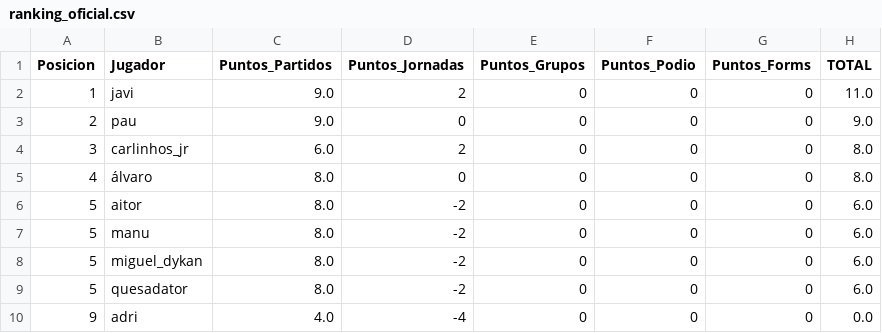
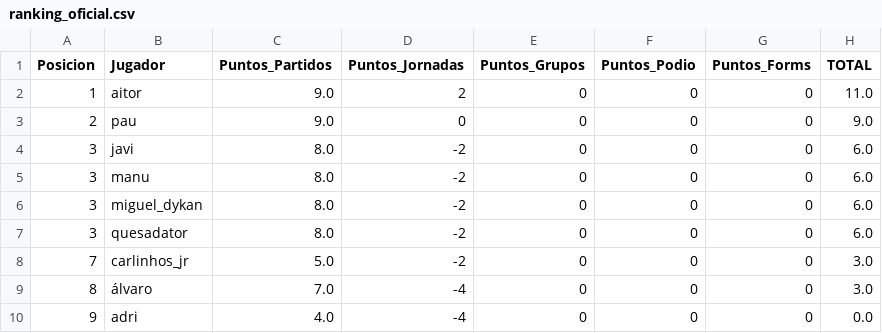
Before and after one commit to paumateo22/Porra_Mundial, a CSV file: data/resultados/ranking_oficial.csv, drawn as a sheet.

```diff
--- a/data/resultados/ranking_oficial.csv
+++ b/data/resultados/ranking_oficial.csv
@@ -1,10 +1,10 @@
 Posicion,Jugador,Puntos_Partidos,Puntos_Jornadas,Puntos_Grupos,Puntos_Podio,Puntos_Forms,TOTAL
-1,javi,9.0,2,0,0,0,11.0
+1,aitor,9.0,2,0,0,0,11.0
 2,pau,9.0,0,0,0,0,9.0
-3,carlinhos_jr,6.0,2,0,0,0,8.0
-4,álvaro,8.0,0,0,0,0,8.0
-5,aitor,8.0,-2,0,0,0,6.0
-5,manu,8.0,-2,0,0,0,6.0
-5,miguel_dykan,8.0,-2,0,0,0,6.0
-5,quesadator,8.0,-2,0,0,0,6.0
+3,javi,8.0,-2,0,0,0,6.0
+3,manu,8.0,-2,0,0,0,6.0
+3,miguel_dykan,8.0,-2,0,0,0,6.0
+3,quesadator,8.0,-2,0,0,0,6.0
+7,carlinhos_jr,5.0,-2,0,0,0,3.0
+8,álvaro,7.0,-4,0,0,0,3.0
 9,adri,4.0,-4,0,0,0,0.0
```
Also changed, not shown: 32 other files.
